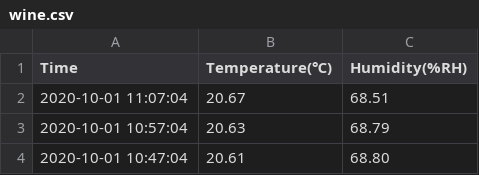
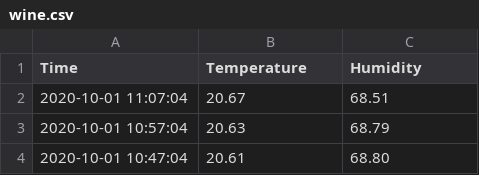
Before and after one commit to funky-monkey/wijn-metingen, a CSV file: wine.csv, drawn as a sheet; only a part is shown.

Commit message:
Update wine.csv

```diff
--- a/wine.csv
+++ b/wine.csv
@@ -1,2 +1,2 @@
-Time,Temperature(℃),Humidity(%RH)
+Time,Temperature,Humidity
 2020-10-01 11:07:04,20.67,68.51
```
